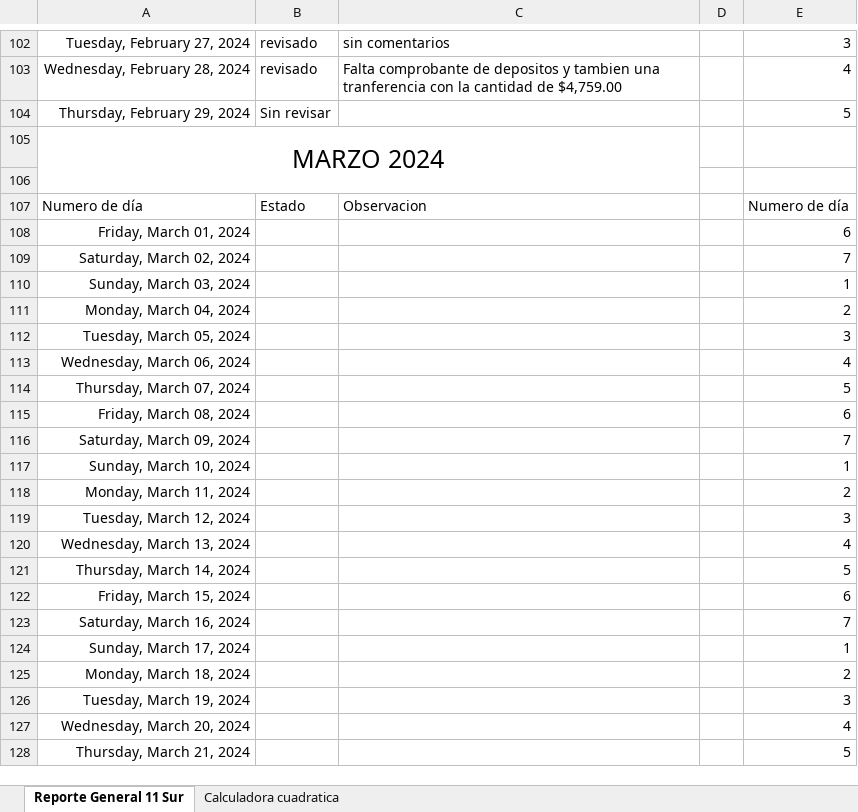
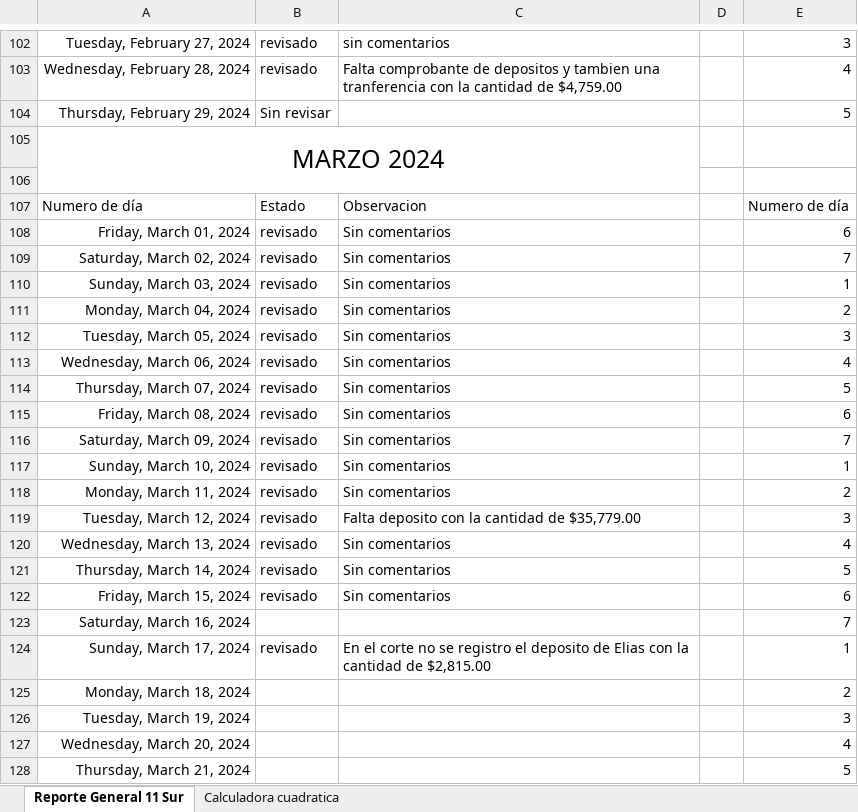
Before and after one commit to Hydra9999414/Cortes, an Excel workbook: 11 Sur/11 Sur.xlsx, sheet Reporte General 11 Sur, drawn as a sheet; only a part is shown, gaps mark what is left out; values as stored, in another font and other column widths than the file's, no borders; the diff names each change by its address in the sheet, - before the commit and + after, or states it on an @@ line.

```diff
--- a/11 Sur/11 Sur.xlsx (sheet Reporte General 11 Sur)
+++ b/11 Sur/11 Sur.xlsx (sheet Reporte General 11 Sur)
-B108:B122: (empty)
+B108:B122: revisado
-C108:C118: (empty)
+C108:C118: Sin comentarios
-C119: (empty)
+C119: Falta deposito con la cantidad de $35,779.00
-C120:C122: (empty)
+C120:C122: Sin comentarios
-B124: (empty)
+B124: revisado
-C124: (empty)
+C124: En el corte no se registro el deposito de Elias con la cantidad de $2,815.00
```
Also changed, not shown: sheet Calculadora cuadratica, formulas that keep their value, Obrador cortes 1.xlsx.
